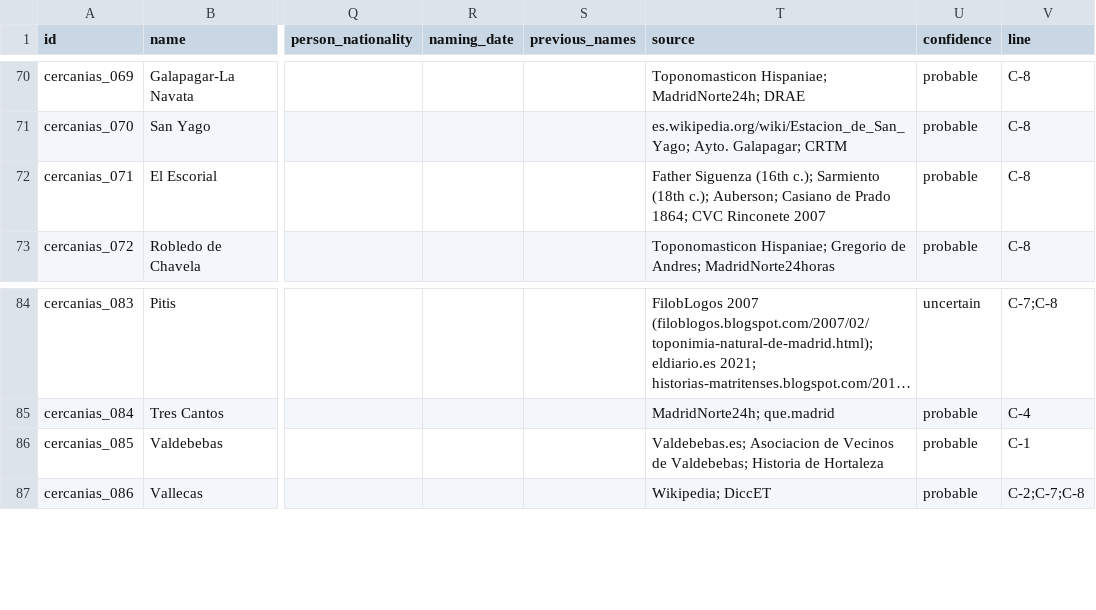
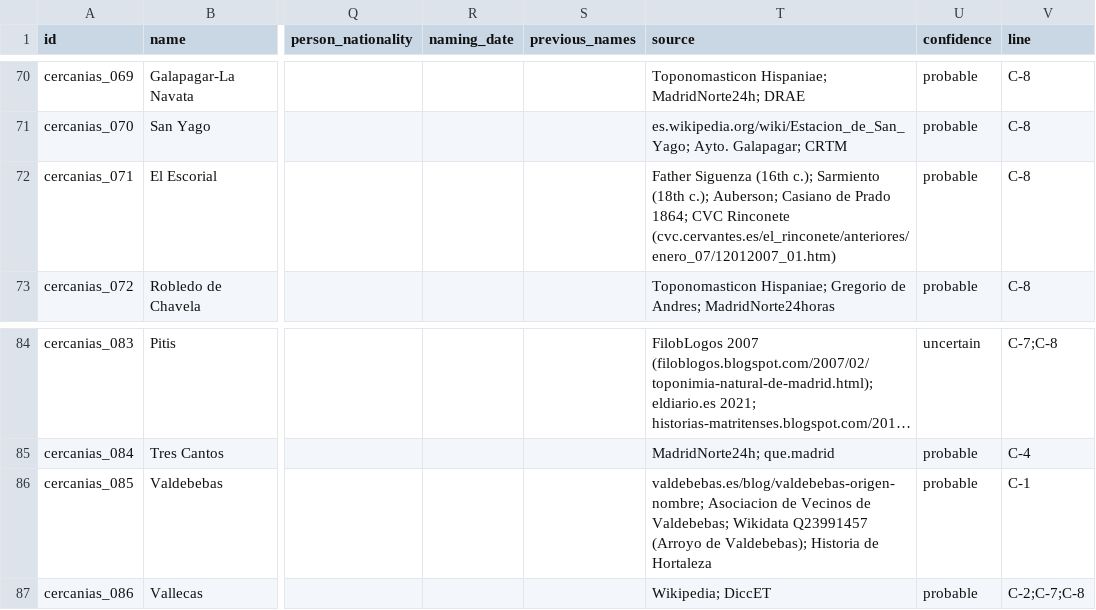
Before and after one commit to lbm364dl/toponyms-origins, a CSV file: data/madrid_cercanias_stations.csv, drawn as a sheet; only a part is shown, gaps mark what is left out; long unchanged cells end in …; the diff names each change by its address in the sheet, - before the commit and + after, or states it on an @@ line.

```diff
--- a/data/madrid_cercanias_stations.csv
+++ b/data/madrid_cercanias_stations.csv
-T72 (source): …CVC Rinconete 2007
+T72 (source): …CVC Rinconete (cvc.cervantes.es/el_rinconete/anteriores/enero_07/12012007_01.htm)
-T86 (source): Valdebebas.es; Asociacion de Vecinos de Valdebebas; Historia de…
+T86 (source): valdebebas.es/blog/valdebebas-origen-nombre; Asociacion de Vecinos de Valdebebas; Wikidata Q23991457 (Arroyo de Valdebebas); Historia de…
```
Also changed, not shown: data/madrid_metro_ligero_stations.csv, data/madrid_metro_stations.csv.
